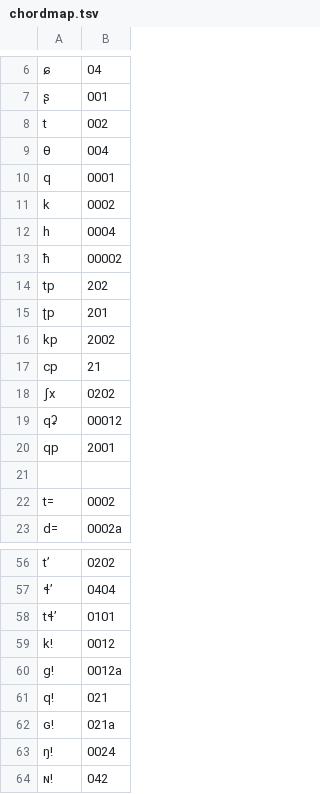
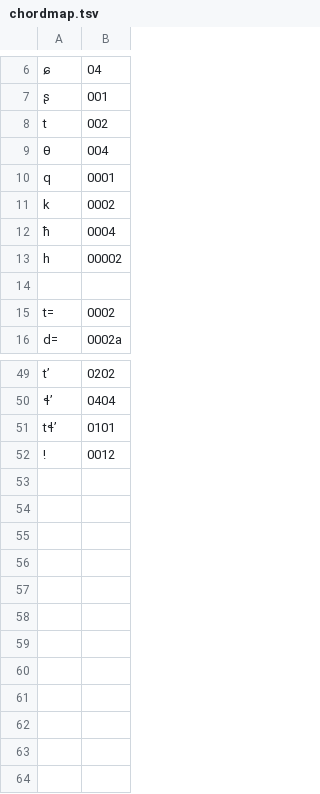
Before and after one commit to chenlin014/unigraph, a TSV file: ipa/chordmap.tsv, drawn as a sheet; only a part is shown, gaps mark what is left out.

```diff
--- a/ipa/chordmap.tsv
+++ b/ipa/chordmap.tsv
@@ -11,11 +11,4 @@ q	0001
 k	0002
-h	0004
-ħ	00002
-tp	202
-ʈp	201
-kp	2002
-cp	21
-ʃx	0202
-qʡ	00012
-qp	2001
+ħ	0004
+h	00002
 
@@ -58,7 +51,2 @@ tʼ	0202
 tɬʼ	0101
-kǃ	0012
-ɡǃ	0012a
-qǃ	021
-ɢǃ	021a
-ŋǃ	0024
-ɴǃ	042
+ǃ	0012
```
Also changed, not shown: ipa/table.tsv.
